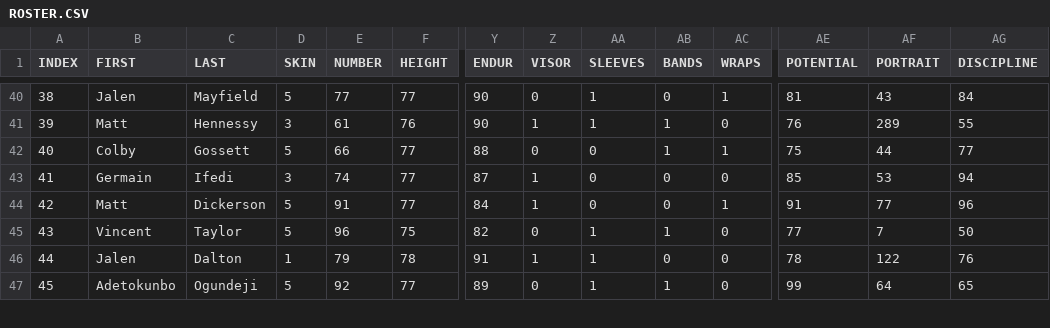
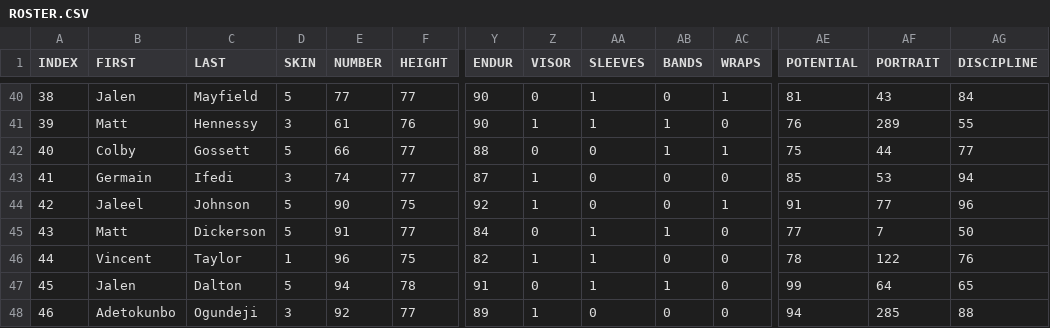
Before and after one commit to vskaush2/AxisFootballMods, a CSV file: Mods/Team Mods/Atlanta Falcons/ROSTER.CSV, drawn as a sheet; only a part is shown, gaps mark what is left out; addresses are those after the commit; rows hold the shown columns only; the diff covers the shown part only; the diff names each change by its address in the sheet, - before the commit and + after, or states it on an @@ line.

```diff
--- a/Mods/Team Mods/Atlanta Falcons/ROSTER.CSV
+++ b/Mods/Team Mods/Atlanta Falcons/ROSTER.CSV
+row 44: 42 | Jaleel | Johnson | 5 | 90 | 75 | 92 | 1 | 0 | 0 | 1 | 91 | 77 | 96
@@ column A (INDEX) renumbered between rows 45 and 54 @@
-Z45 (VISOR): 1
+Z45 (VISOR): 0
-AA45 (SLEEVES): 0
+AA45 (SLEEVES): 1
-AB45 (BANDS): 0
+AB45 (BANDS): 1
-AC45 (WRAPS): 1
+AC45 (WRAPS): 0
-AE45 (POTENTIAL): 91
+AE45 (POTENTIAL): 77
-AF45 (PORTRAIT): 77
+AF45 (PORTRAIT): 7
-AG45 (DISCIPLINE): 96
+AG45 (DISCIPLINE): 50
-D46 (SKIN): 5
+D46 (SKIN): 1
-Z46 (VISOR): 0
+Z46 (VISOR): 1
-AB46 (BANDS): 1
+AB46 (BANDS): 0
-AE46 (POTENTIAL): 77
+AE46 (POTENTIAL): 78
-AF46 (PORTRAIT): 7
+AF46 (PORTRAIT): 122
-AG46 (DISCIPLINE): 50
+AG46 (DISCIPLINE): 76
-D47 (SKIN): 1
+D47 (SKIN): 5
-E47 (NUMBER): 79
+E47 (NUMBER): 94
-Z47 (VISOR): 1
+Z47 (VISOR): 0
-AB47 (BANDS): 0
+AB47 (BANDS): 1
-AE47 (POTENTIAL): 78
+AE47 (POTENTIAL): 99
-AF47 (PORTRAIT): 122
+AF47 (PORTRAIT): 64
-AG47 (DISCIPLINE): 76
+AG47 (DISCIPLINE): 65
-D48 (SKIN): 5
+D48 (SKIN): 3
-Z48 (VISOR): 0
+Z48 (VISOR): 1
-AA48 (SLEEVES): 1
+AA48 (SLEEVES): 0
-AB48 (BANDS): 1
+AB48 (BANDS): 0
-AE48 (POTENTIAL): 99
+AE48 (POTENTIAL): 94
-AF48 (PORTRAIT): 64
+AF48 (PORTRAIT): 285
-AG48 (DISCIPLINE): 65
+AG48 (DISCIPLINE): 88
```
Also changed, not shown: 1 removed row and 47 edited cells elsewhere in this file, Mods/Team Mods/Carolina Panthers/ROSTER.CSV, Mods/Team Mods/Denver Broncos/ROSTER.CSV, 30 other files.
